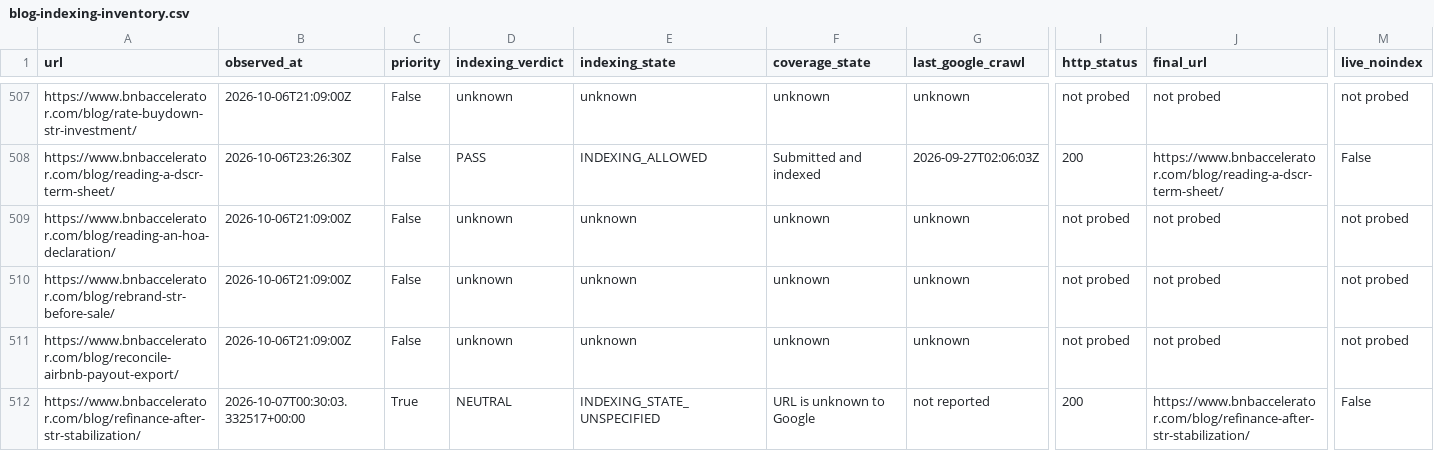
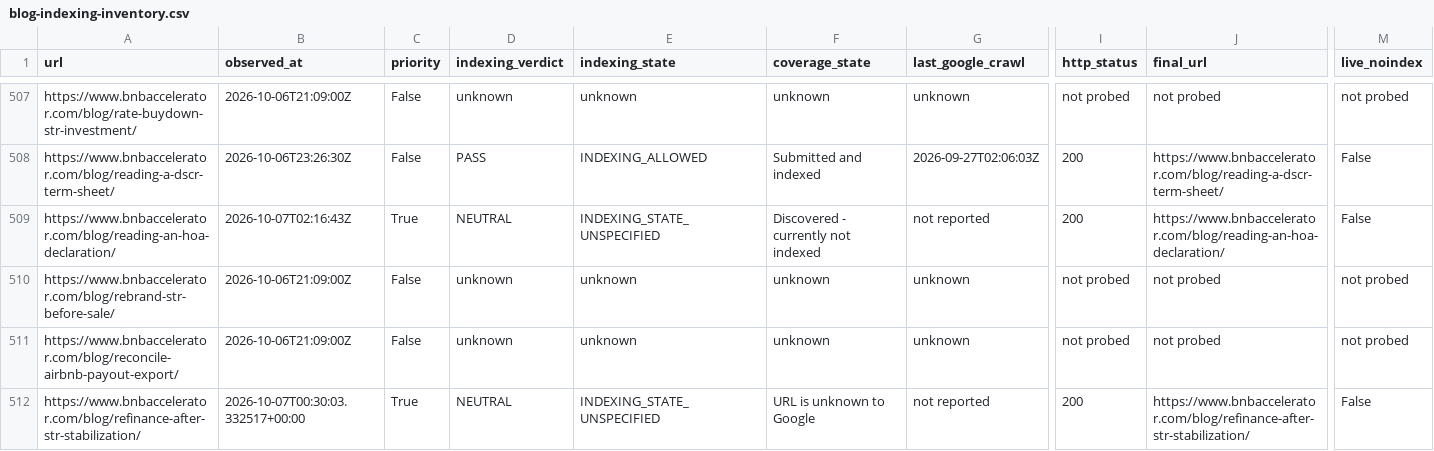
Before and after one commit to drconnorrobertson/bnb-accelerator-site, a CSV file: _gen/blog-indexing-inventory.csv, drawn as a sheet; only a part is shown, gaps mark what is left out; the diff covers the shown part only; the diff names each change by its address in the sheet, - before the commit and + after, or states it on an @@ line.

Commit message:
Record HOA guide live checks and actual discovery evidence

```diff
--- a/_gen/blog-indexing-inventory.csv
+++ b/_gen/blog-indexing-inventory.csv
-B509 (observed_at): 2026-10-06T21:09:00Z
+B509 (observed_at): 2026-10-07T02:16:43Z
-C509 (priority): False
+C509 (priority): True
-D509 (indexing_verdict): unknown
+D509 (indexing_verdict): NEUTRAL
-E509 (indexing_state): unknown
+E509 (indexing_state): INDEXING_STATE_UNSPECIFIED
-F509 (coverage_state): unknown
+F509 (coverage_state): Discovered - currently not indexed
-G509 (last_google_crawl): unknown
+G509 (last_google_crawl): not reported
-I509 (http_status): not probed
+I509 (http_status): 200
-J509 (final_url): not probed
+J509 (final_url): https://www.bnbaccelerator.com/blog/reading-an-hoa-declaration/
-M509 (live_noindex): not probed
+M509 (live_noindex): False
```
Also changed, not shown: 3 edited cells elsewhere in this file, 2 other files.
